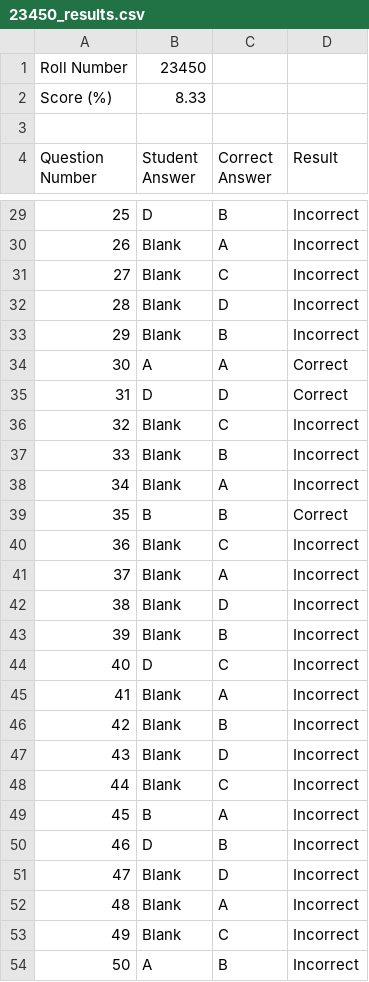
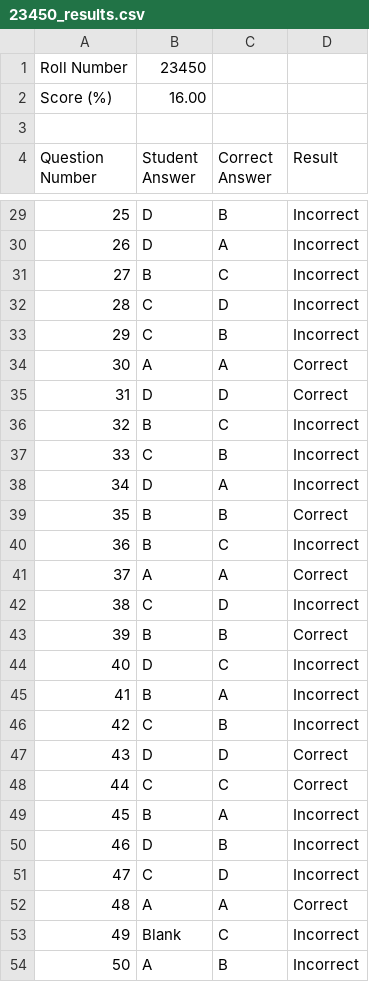
Before and after one commit to labib116/myomr, a CSV file: 23450_results.csv, drawn as a sheet; only a part is shown, gaps mark what is left out; the diff covers the shown part only.

```diff
--- a/23450_results.csv
+++ b/23450_results.csv
@@ -1,3 +1,3 @@
 Roll Number,23450
-Score (%),8.33
+Score (%),16.00
 
@@ -29,25 +29,25 @@ Question Number,Student Answer,Correct Answer,Result
 25,D,B,Incorrect
-26,Blank,A,Incorrect
-27,Blank,C,Incorrect
-28,Blank,D,Incorrect
-29,Blank,B,Incorrect
+26,D,A,Incorrect
+27,B,C,Incorrect
+28,C,D,Incorrect
+29,C,B,Incorrect
 30,A,A,Correct
 31,D,D,Correct
-32,Blank,C,Incorrect
-33,Blank,B,Incorrect
-34,Blank,A,Incorrect
+32,B,C,Incorrect
+33,C,B,Incorrect
+34,D,A,Incorrect
 35,B,B,Correct
-36,Blank,C,Incorrect
-37,Blank,A,Incorrect
-38,Blank,D,Incorrect
-39,Blank,B,Incorrect
+36,B,C,Incorrect
+37,A,A,Correct
+38,C,D,Incorrect
+39,B,B,Correct
 40,D,C,Incorrect
-41,Blank,A,Incorrect
-42,Blank,B,Incorrect
-43,Blank,D,Incorrect
-44,Blank,C,Incorrect
+41,B,A,Incorrect
+42,C,B,Incorrect
+43,D,D,Correct
+44,C,C,Correct
 45,B,A,Incorrect
 46,D,B,Incorrect
-47,Blank,D,Incorrect
-48,Blank,A,Incorrect
+47,C,D,Incorrect
+48,A,A,Correct
 49,Blank,C,Incorrect
```
Also changed, not shown: 30 edited cells elsewhere in this file, 67890_results.csv, 26 other files.
